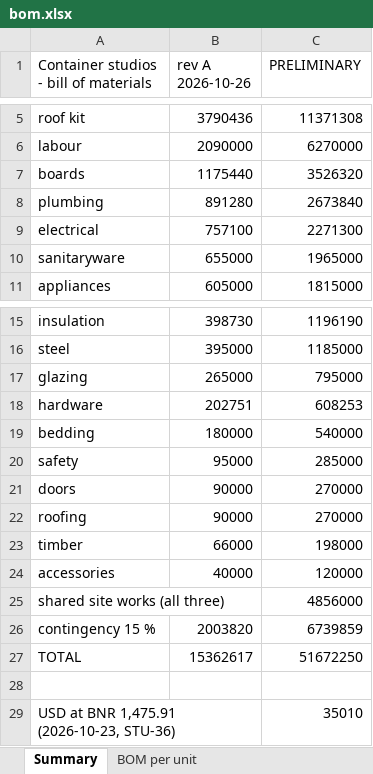
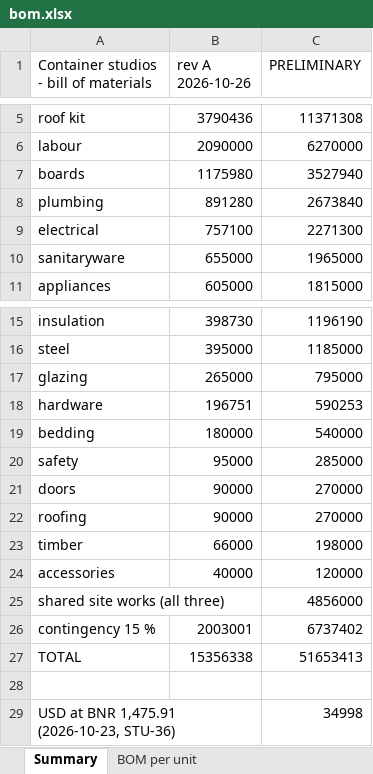
Before and after one commit to databayt/farm, an Excel workbook: public/designs/studio/data/bom.xlsx, sheet Summary, drawn as a sheet; only a part is shown, gaps mark what is left out; values as stored, in another font and other column widths than the file's, no borders; the diff names each change by its address in the sheet, - before the commit and + after, or states it on an @@ line.

```diff
--- a/public/designs/studio/data/bom.xlsx (sheet Summary)
+++ b/public/designs/studio/data/bom.xlsx (sheet Summary)
-B7 (rev A 2026-10-26): 1175440
+B7 (rev A 2026-10-26): 1175980
-C7 (PRELIMINARY): 3526320
+C7 (PRELIMINARY): 3527940
-B18 (rev A 2026-10-26): 202751
+B18 (rev A 2026-10-26): 196751
-C18 (PRELIMINARY): 608253
+C18 (PRELIMINARY): 590253
-B26 (rev A 2026-10-26): 2003820
+B26 (rev A 2026-10-26): 2003001
-C26 (PRELIMINARY): 6739859
+C26 (PRELIMINARY): 6737402
-B27 (rev A 2026-10-26): 15362617
+B27 (rev A 2026-10-26): 15356338
-C27 (PRELIMINARY): 51672250
+C27 (PRELIMINARY): 51653413
-C29 (PRELIMINARY): 35010
+C29 (PRELIMINARY): 34998
```
Also changed, not shown: sheet BOM per unit, 48 other files.
